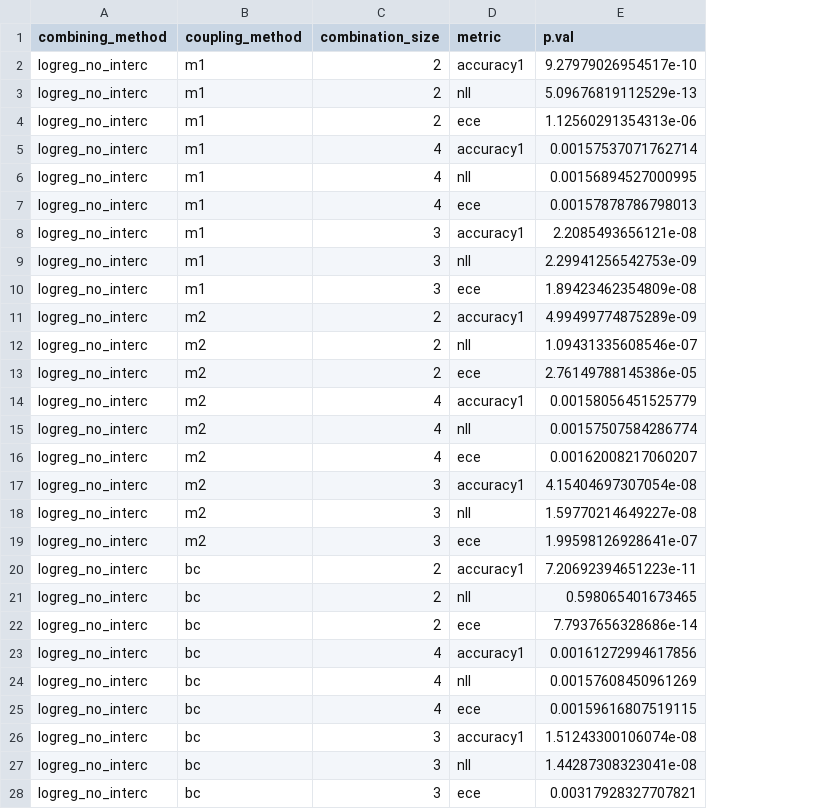
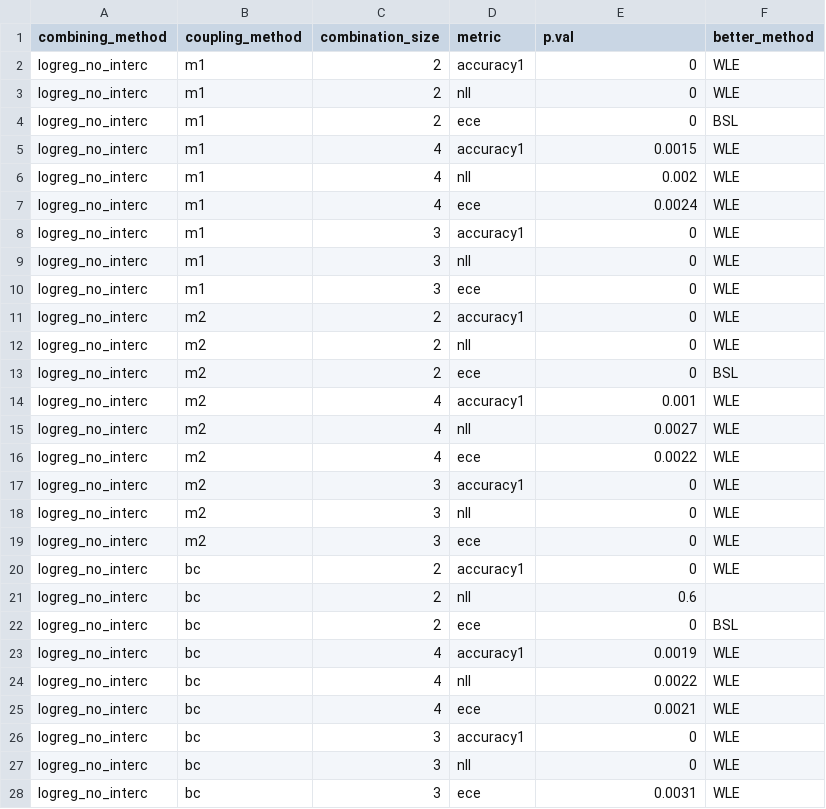
Before and after one commit to ReneFabricius/cifar_visualizations_2021, a CSV file: half_cifar_evaluation/C100_p_values__topl_full.csv, drawn as a sheet; only a part is shown; the diff covers the shown part only; the diff names each change by its address in the sheet, - before the commit and + after, or states it on an @@ line.

Commit message:
Half cifar evaluation.

```diff
--- a/half_cifar_evaluation/C100_p_values__topl_full.csv
+++ b/half_cifar_evaluation/C100_p_values__topl_full.csv
+column F (better_method), rows 2-28: WLE | WLE | BSL | WLE | WLE | WLE | WLE | WLE | WLE | WLE | WLE | BSL | WLE | WLE | WLE | WLE | WLE | WLE | WLE |  | BSL | WLE | WLE | WLE | WLE | WLE | WLE
-E2 (p.val): 9.27979026954517e-10
+E2 (p.val): 0
-E3 (p.val): 5.09676819112529e-13
+E3 (p.val): 0
-E4 (p.val): 1.12560291354313e-06
+E4 (p.val): 0
-E5 (p.val): 0.00157537071762714
+E5 (p.val): 0.0015
-E6 (p.val): 0.00156894527000995
+E6 (p.val): 0.002
-E7 (p.val): 0.00157878786798013
+E7 (p.val): 0.0024
-E8 (p.val): 2.2085493656121e-08
+E8 (p.val): 0
-E9 (p.val): 2.29941256542753e-09
+E9 (p.val): 0
-E10 (p.val): 1.89423462354809e-08
+E10 (p.val): 0
-E11 (p.val): 4.99499774875289e-09
+E11 (p.val): 0
-E12 (p.val): 1.09431335608546e-07
+E12 (p.val): 0
-E13 (p.val): 2.76149788145386e-05
+E13 (p.val): 0
-E14 (p.val): 0.00158056451525779
+E14 (p.val): 0.001
-E15 (p.val): 0.00157507584286774
+E15 (p.val): 0.0027
-E16 (p.val): 0.00162008217060207
+E16 (p.val): 0.0022
-E17 (p.val): 4.15404697307054e-08
+E17 (p.val): 0
-E18 (p.val): 1.59770214649227e-08
+E18 (p.val): 0
-E19 (p.val): 1.99598126928641e-07
+E19 (p.val): 0
-E20 (p.val): 7.20692394651223e-11
+E20 (p.val): 0
-E21 (p.val): 0.598065401673465
+E21 (p.val): 0.6
-E22 (p.val): 7.7937656328686e-14
+E22 (p.val): 0
-E23 (p.val): 0.00161272994617856
+E23 (p.val): 0.0019
-E24 (p.val): 0.00157608450961269
+E24 (p.val): 0.0022
-E25 (p.val): 0.00159616807519115
+E25 (p.val): 0.0021
-E26 (p.val): 1.51243300106074e-08
+E26 (p.val): 0
-E27 (p.val): 1.44287308323041e-08
+E27 (p.val): 0
-E28 (p.val): 0.00317928327707821
+E28 (p.val): 0.0031
```
Also changed, not shown: 135 edited cells elsewhere in this file, 14 other files.
